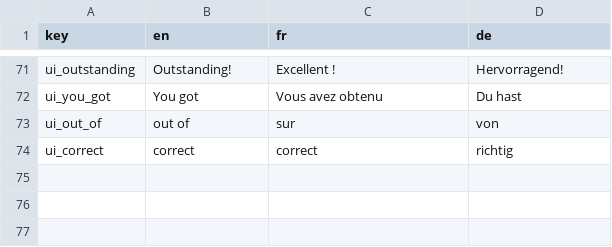
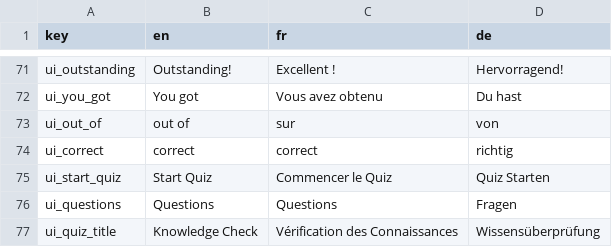
Before and after one commit to shining3366dev-prog/Syllabusplus-Database, a CSV file: localisation.csv, drawn as a sheet; only a part is shown, gaps mark what is left out.

```diff
--- a/localisation.csv
+++ b/localisation.csv
@@ -74 +74,4 @@ ui_out_of;out of;sur;von
 ui_correct;correct;correct;richtig
+ui_start_quiz;Start Quiz;Commencer le Quiz;Quiz Starten
+ui_questions;Questions;Questions;Fragen
+ui_quiz_title;Knowledge Check;Vérification des Connaissances;Wissensüberprüfung
```
